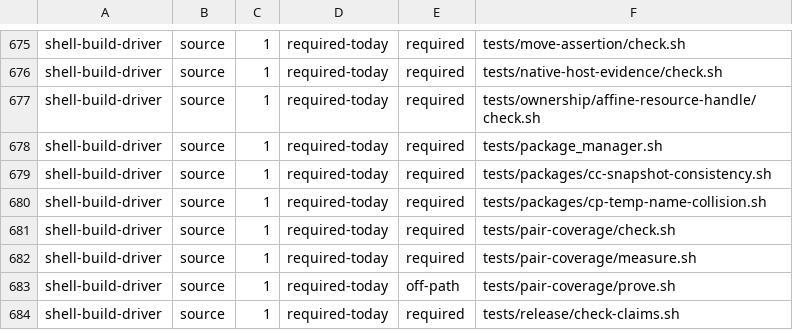
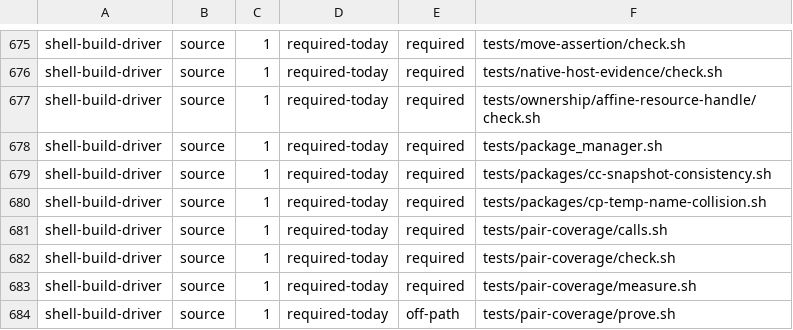
Before and after one commit to kofun-lang/kofun, a TSV file: tooling/forbidden-requirements/census.tsv, drawn as a sheet; only a part is shown, gaps mark what is left out; the shorter side is filled out with more unchanged rows; the diff names each change by its address in the sheet, - before the commit and + after, or states it on an @@ line.

Commit message:
pair-coverage: the Kofun half calls two functions that do not exist (#1508)
`bootstrap/stage2/compiler.kofun` calls `is_xid_start` at line 15 and
`ends_with` at line 18143. Neither is defined in that file, neither is in
`builtin_arity` in `compiler.c`, and `is_xid_start` appears nowhere else in
the tree as a Kofun-level name.

Nothing could see it. `bootstrap/manifest.json` names stage 1's Kofun source
as `canonical_source` and stage 2's C as `trusted_seed`; the stage 2 Kofun half
is neither, and `bootstrap/stage2/check.sh` round-trips its text, byte-compares
the identity projection and asserts the IR is non-empty -- none of which
resolves a name. `tests/pair-coverage/check.sh` already states that hole in
prose. This closes one property of it: every call names something that exists.

The resolution set is derived from the C half's own tables -- `builtin_arity`,
`int_bit_method_arity`, `keyword_token` -- and never restated here, so a builtin
added there stops being reported at once, and a table that is renamed makes the
gate FAIL rather than quietly resolve nothing. `--prove` demonstrates six cases
and requires each refusal to name what it was given, including the two that must
be ACCEPTED: this file carries the whole emitted C runtime as string literals,
and a scanner that does not know where a string ends reports 90 findings, none
of them real.

`unresolved-calls.tsv` holds the two defects and fails in both directions, so
fixing one without recording it is refused. Both fixes edit the canonical pair,
which #1321 holds; `is_xid_start` needs a decision besides, because `chars()` is
byte-wise while the C half decodes a UTF-8 scalar -- the C half lexes
`let 日本 = 41` as one identifier token and a byte-wise `is_xid_start` would
resolve the name without agreeing with that.

Found while classifying the pattern-parser region of #1408's undefended-branch
ledger, which is #1401's second acceptance criterion.

```diff
--- a/tooling/forbidden-requirements/census.tsv
+++ b/tooling/forbidden-requirements/census.tsv
+row 681: shell-build-driver | source | 1 | required-today | required | tests/pair-coverage/calls.sh
```
Also changed, not shown: 5 other files.
